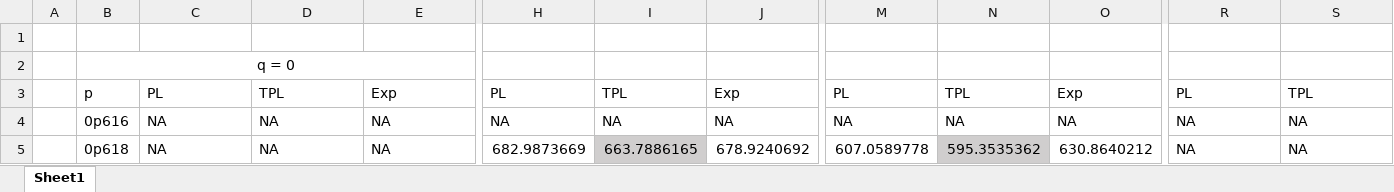
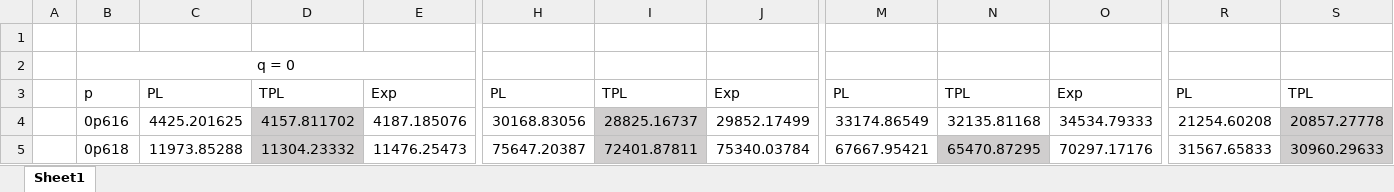
Before and after one commit to tee-lab/patchy-ecosterics, an Excel workbook: fitters/cluster_size_distribution.xlsx, sheet Sheet1, drawn as a sheet; only a part is shown, gaps mark what is left out; values as stored, in another font and other column widths than the file's, no borders; the diff covers the shown part only; the diff names each change by its address in the sheet, - before the commit and + after, or states it on an @@ line.

```diff
--- a/fitters/cluster_size_distribution.xlsx (sheet Sheet1)
+++ b/fitters/cluster_size_distribution.xlsx (sheet Sheet1)
-C4: NA
+C4: 4425.201625
-D4: NA
+D4: 4157.811702
-D4:D5 fill: none
+D4:D5 fill: #D0CECE
-E4: NA
+E4: 4187.185076
-H4: NA
+H4: 30168.83056
-I4: NA
+I4: 28825.16737
-I4 fill: none
+I4 fill: #D0CECE
-J4: NA
+J4: 29852.17499
-M4: NA
+M4: 33174.86549
-N4: NA
+N4: 32135.81168
-O4: NA
+O4: 34534.79333
-R4: NA
+R4: 21254.60208
-S4: NA
+S4: 20857.27778
-S4:S5 fill: none
+S4:S5 fill: #D0CECE
-C5: NA
+C5: 11973.85288
-D5: NA
+D5: 11304.23332
-E5: NA
+E5: 11476.25473
-H5: 682.9873669
+H5: 75647.20387
-I5: 663.7886165
+I5: 72401.87811
-J5: 678.9240692
+J5: 75340.03784
-M5: 607.0589778
+M5: 67667.95421
-N5: 595.3535362
+N5: 65470.87295
-O5: 630.8640212
+O5: 70297.17176
-R5: NA
+R5: 31567.65833
-S5: NA
+S5: 30960.29633
```
Also changed, not shown: 4 added rows, 2 removed rows, 77 edited cells and cell formats elsewhere in this sheet, 23 other files.
